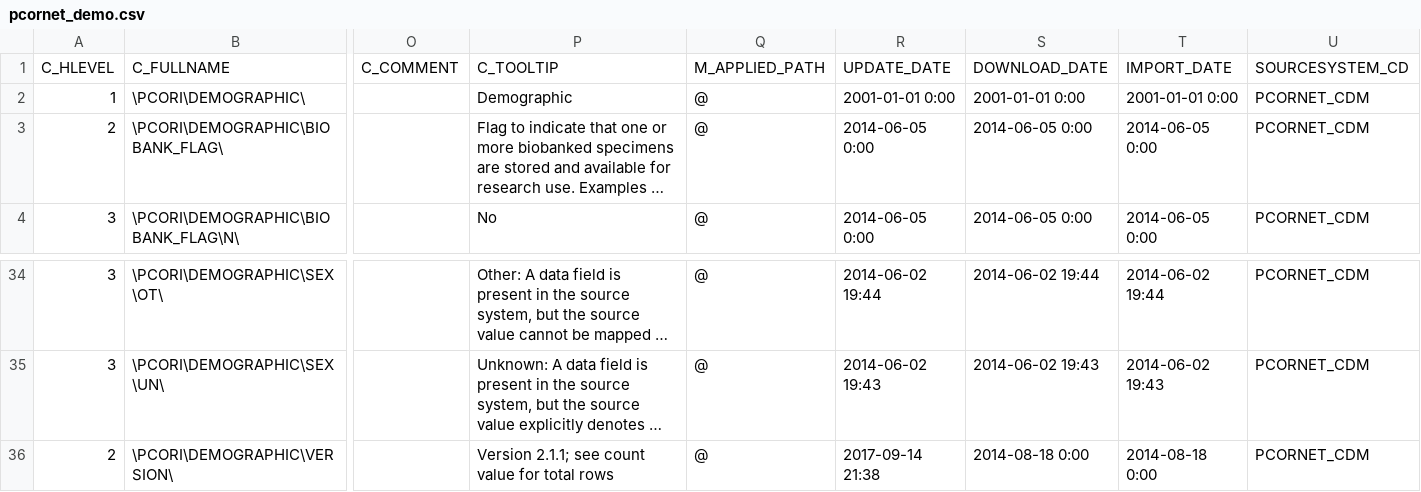
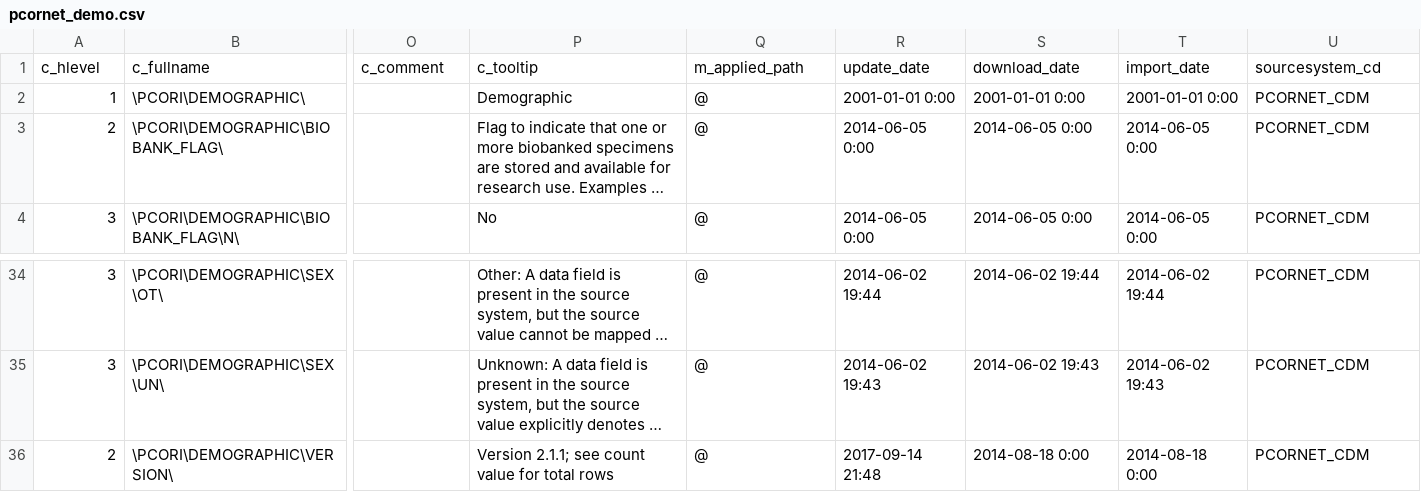
Before and after one commit to kumc-bmi/grouse, a CSV file: etl_i2b2/metadata/pcornet_demo.csv, drawn as a sheet; only a part is shown, gaps mark what is left out; long unchanged cells end in …; removed rows and columns are numbered as before the commit, all else as after; rows hold the shown columns only; the diff names each change by its address in the sheet, - before the commit and + after, or states it on an @@ line.

Commit message:
pcornet_demo: lowercase column names

```diff
--- a/etl_i2b2/metadata/pcornet_demo.csv
+++ b/etl_i2b2/metadata/pcornet_demo.csv
-row 1: C_HLEVEL | C_FULLNAME | C_COMMENT | C_TOOLTIP | M_APPLIED_PATH | UPDATE_DATE | DOWNLOAD_DATE | IMPORT_DATE | SOURCESYSTEM_CD
+row 1: c_hlevel | c_fullname | c_comment | c_tooltip | m_applied_path | update_date | download_date | import_date | sourcesystem_cd
-R36: 2017-09-14 21:38
+R36: 2017-09-14 21:48
```
